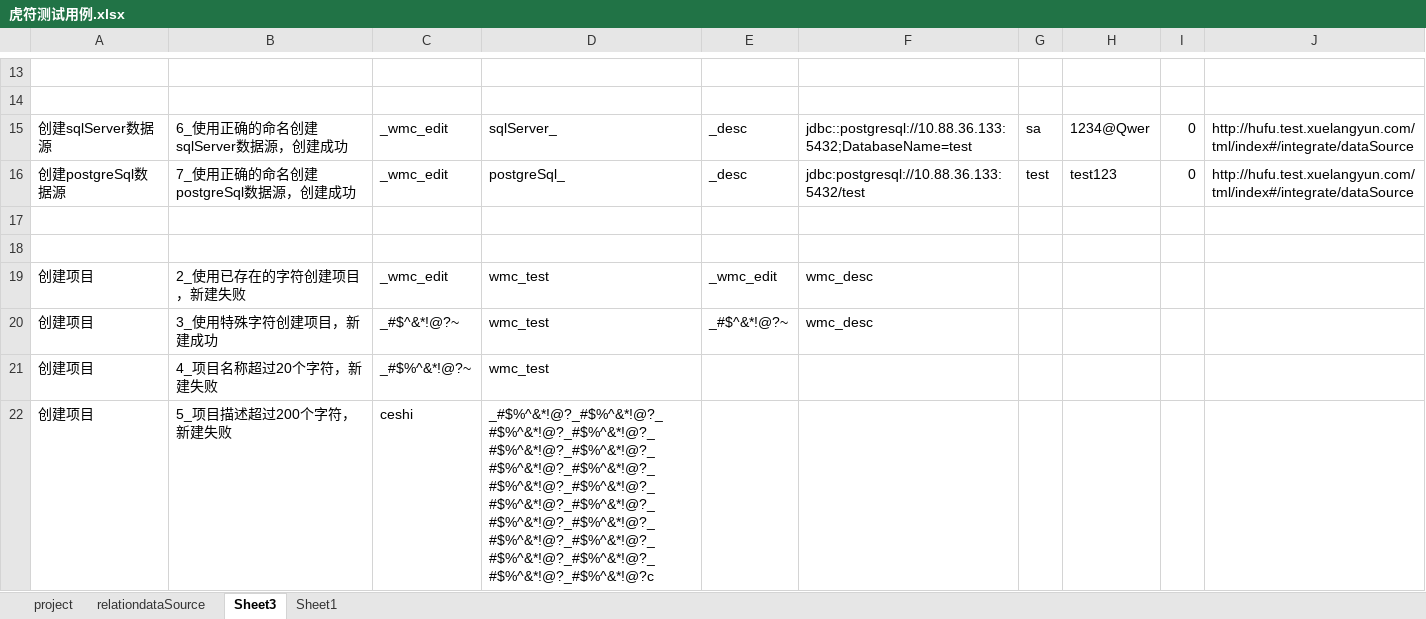
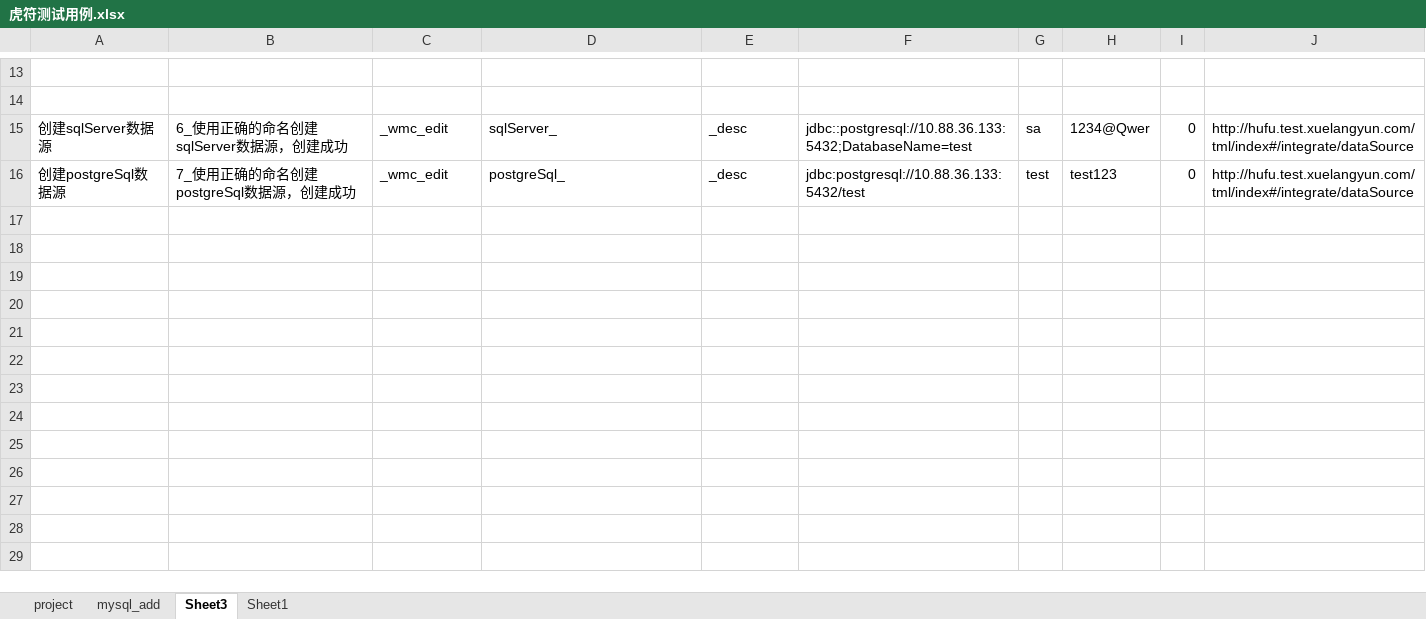
Before and after one commit to wmengchen/hufu_ui, an Excel workbook: database/虎符测试用例.xlsx, sheet Sheet3, drawn as a sheet; only a part is shown, gaps mark what is left out; values as stored, in another font and other column widths than the file's, no borders; the diff names each change by its address in the sheet, - before the commit and + after, or states it on an @@ line.

```diff
--- a/database/虎符测试用例.xlsx (sheet Sheet3)
+++ b/database/虎符测试用例.xlsx (sheet Sheet3)
-sheet tab: relationdataSource
+sheet tab: mysql_add
-row 17: (empty)
-row 18: (empty)
-row 19: 创建项目 | 2_使用已存在的字符创建项目，新建失败 | _wmc_edit | wmc_test | _wmc_edit | wmc_desc
-row 20: 创建项目 | 3_使用特殊字符创建项目，新建成功 | _#$^&*!@?~ | wmc_test | _#$^&*!@?~ | wmc_desc
-row 21: 创建项目 | 4_项目名称超过20个字符，新建失败 | _#$%^&*!@?~ | wmc_test
-row 22: 创建项目 | 5_项目描述超过200个字符，新建失败 | ceshi | _#$%^&*!@?_#$%^&*!@?_#$%^&*!@?_#$%^&*!@?_#$%^&*!@?_#$%^&*!@?_#$%^&*!@?_#$%^&*!@?_#$%^&*!@?_#$%^&*!@?_#$%^&*!@?_#$%^&*!@?_#$%^&*!@?_#$%^&*!@?_#$%^&*!@?_#$%^&*!@?_#$%^&*!@?_#$%^&*!@?_#$%^&*!@?_#$%^&*!@?c
```
Also changed, not shown: sheet project, sheet mysql_add, 4 other files.
